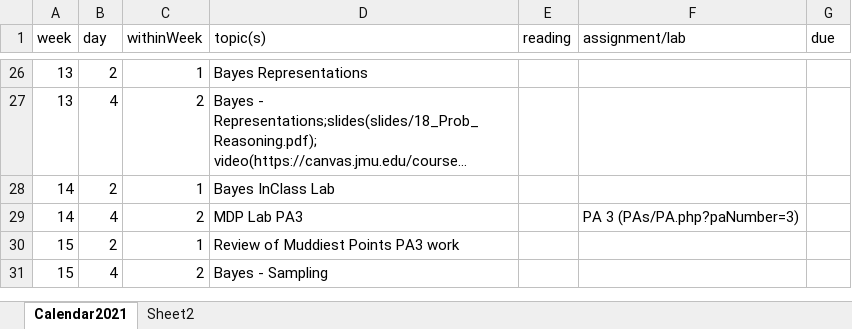
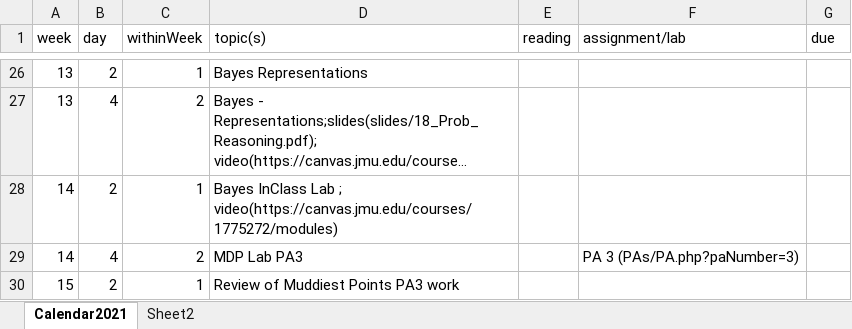
Before and after one commit to molloykp/AIClass, an Excel workbook: wwwMolloy/Calendar2021.xlsx, sheet Calendar2021, drawn as a sheet; only a part is shown, gaps mark what is left out; the shorter side is filled out with more unchanged rows; long unchanged cells end in …; values as stored, in another font and other column widths than the file's, no borders; the diff names each change by its address in the sheet, - before the commit and + after, or states it on an @@ line.

Commit message:
PA03 typo corrections

```diff
--- a/wwwMolloy/Calendar2021.xlsx (sheet Calendar2021)
+++ b/wwwMolloy/Calendar2021.xlsx (sheet Calendar2021)
-D28 (topic(s)): Bayes InClass Lab
+D28 (topic(s)): Bayes InClass Lab ; video(https://canvas.jmu.edu/courses/1775272/modules)
```
Also changed, not shown: 3 other files.
